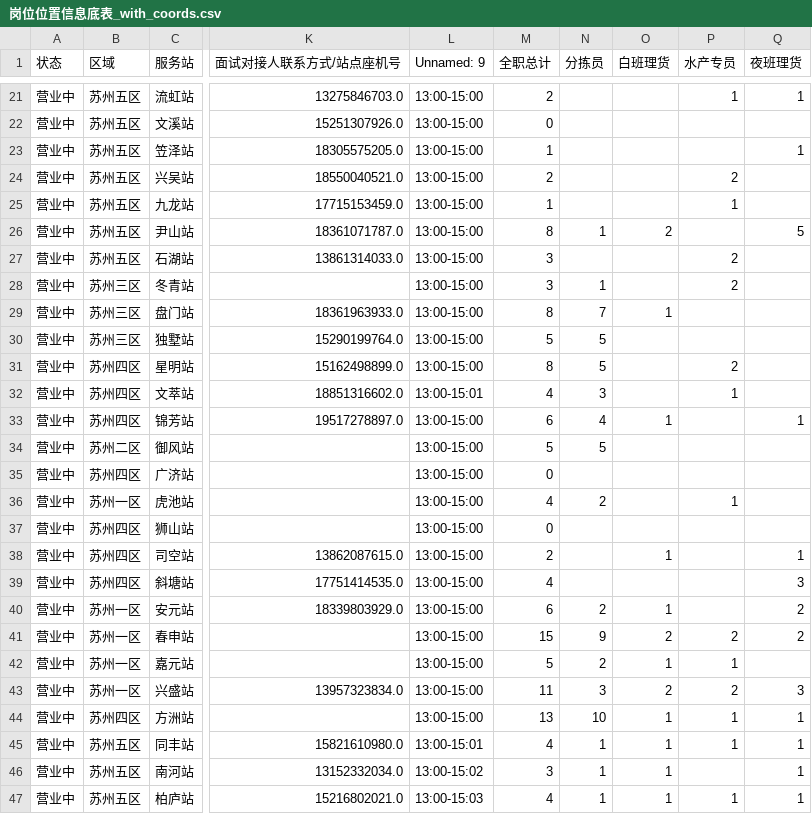
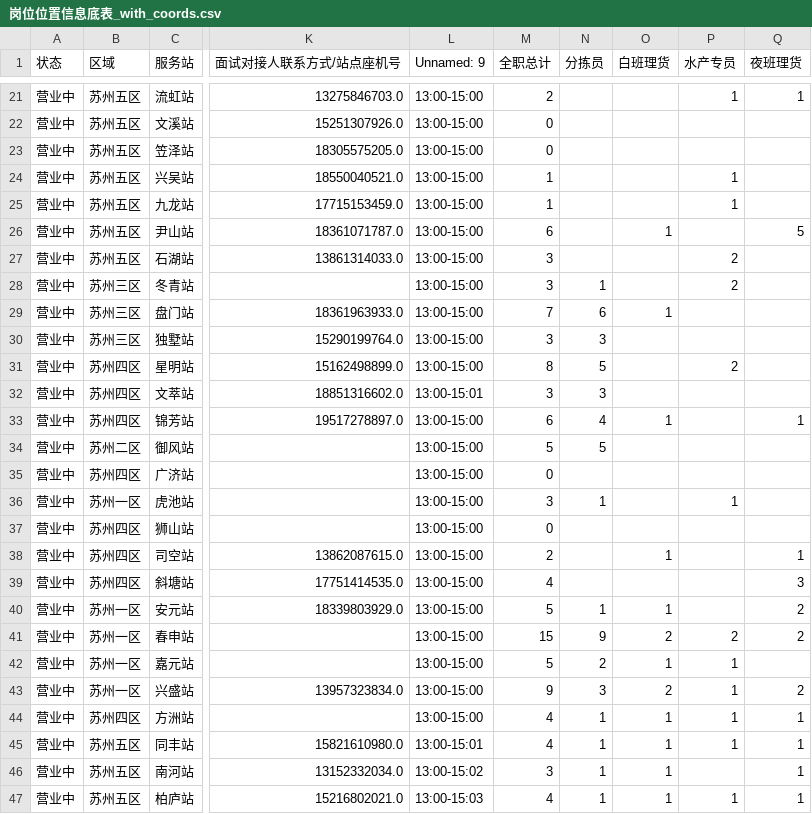
Before and after one commit to yiqingqiu23187/gaode-station-service, a CSV file: 岗位位置信息底表_with_coords.csv, drawn as a sheet; only a part is shown, gaps mark what is left out; the diff covers the shown part only; the diff names each change by its address in the sheet, - before the commit and + after, or states it on an @@ line.

Commit message:
更新数据库和部署配置 - 2025-08-08 10:10:48

```diff
--- a/岗位位置信息底表_with_coords.csv
+++ b/岗位位置信息底表_with_coords.csv
-M23 (全职总计): 1
+M23 (全职总计): 0
-Q23 (夜班理货): 1
+Q23 (夜班理货): (empty)
-M24 (全职总计): 2
+M24 (全职总计): 1
-P24 (水产专员): 2
+P24 (水产专员): 1
-M26 (全职总计): 8
+M26 (全职总计): 6
-N26 (分拣员): 1
+N26 (分拣员): (empty)
-O26 (白班理货): 2
+O26 (白班理货): 1
-M29 (全职总计): 8
+M29 (全职总计): 7
-N29 (分拣员): 7
+N29 (分拣员): 6
-M30 (全职总计): 5
+M30 (全职总计): 3
-N30 (分拣员): 5
+N30 (分拣员): 3
-M32 (全职总计): 4
+M32 (全职总计): 3
-P32 (水产专员): 1
+P32 (水产专员): (empty)
-M36 (全职总计): 4
+M36 (全职总计): 3
-N36 (分拣员): 2
+N36 (分拣员): 1
-M40 (全职总计): 6
+M40 (全职总计): 5
-N40 (分拣员): 2
+N40 (分拣员): 1
-M43 (全职总计): 11
+M43 (全职总计): 9
-P43 (水产专员): 2
+P43 (水产专员): 1
-Q43 (夜班理货): 3
+Q43 (夜班理货): 2
-M44 (全职总计): 13
+M44 (全职总计): 4
-N44 (分拣员): 10
+N44 (分拣员): 1
```
Also changed, not shown: 5 edited cells elsewhere in this file.
